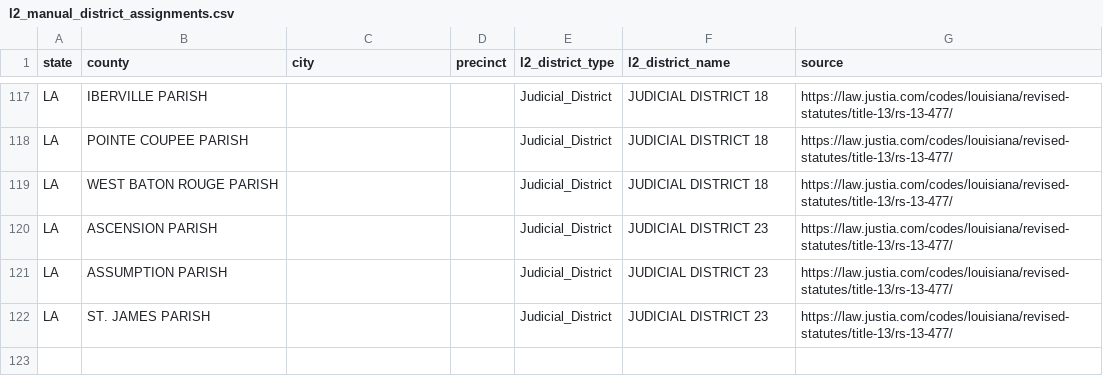
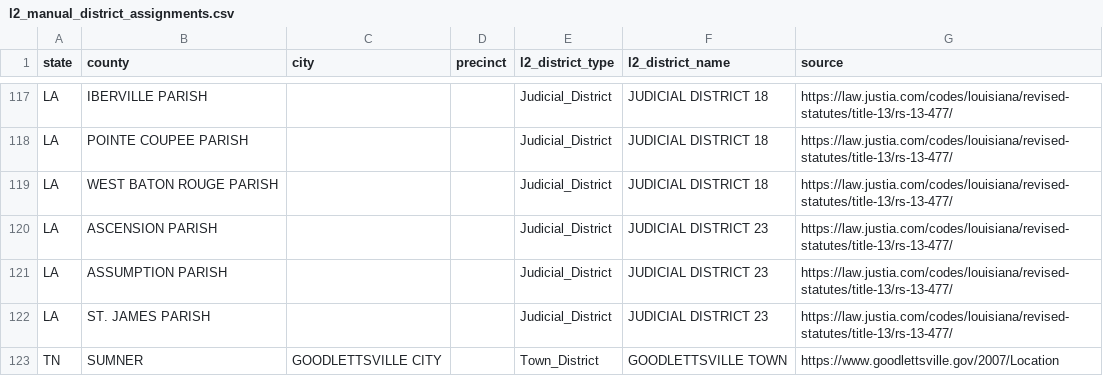
Before and after one commit to thegoodparty/gp-data-platform, a CSV file: dbt/project/seeds/l2_manual_district_assignments.csv, drawn as a sheet; only a part is shown, gaps mark what is left out; the diff names each change by its address in the sheet, - before the commit and + after, or states it on an @@ line.

```diff
--- a/dbt/project/seeds/l2_manual_district_assignments.csv
+++ b/dbt/project/seeds/l2_manual_district_assignments.csv
+row 123: TN | SUMNER | GOODLETTSVILLE CITY |  | Town_District | GOODLETTSVILLE TOWN | https://www.goodlettsville.gov/2007/Location
```
Also changed, not shown: dbt/project/seeds/l2_br_match_overrides.csv, 1 other file.
